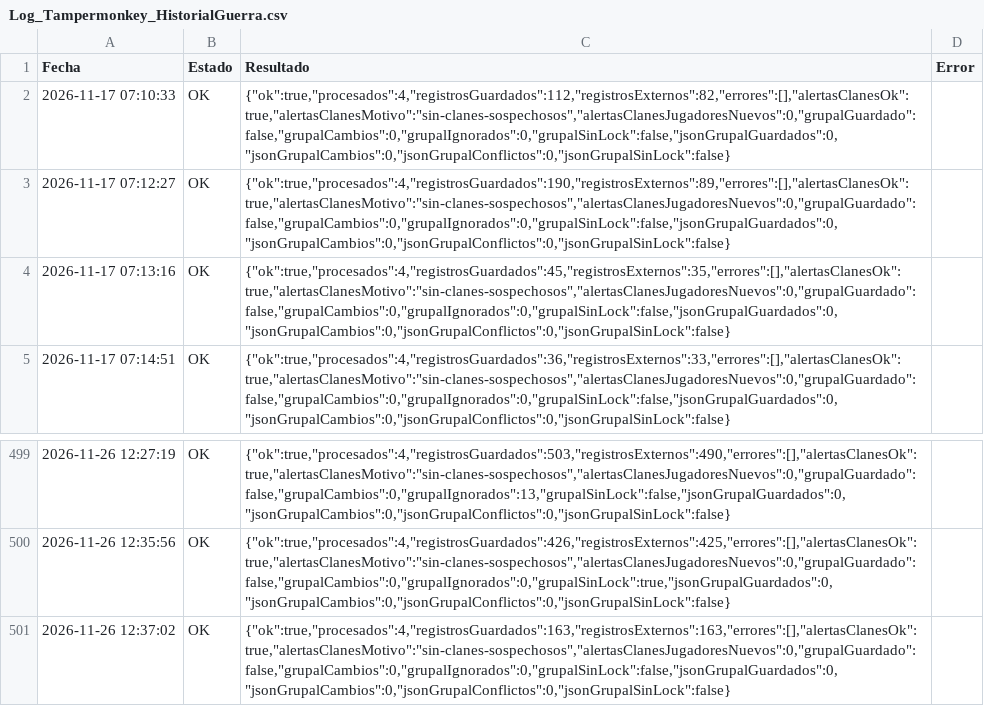
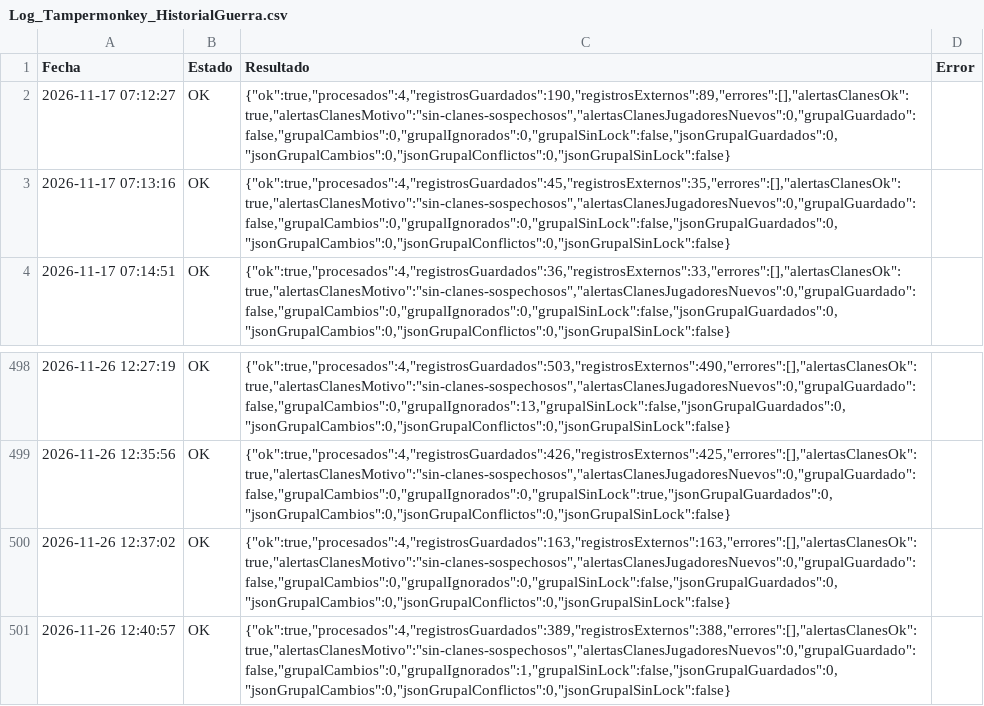
Before and after one commit to GrupoTerna/Backend, a CSV file: Datos descargados/CSV/Tampermonkey/Log_Tampermonkey_HistorialGuerra.csv, drawn as a sheet; only a part is shown, gaps mark what is left out; removed rows and columns are numbered as before the commit, all else as after; the diff names each change by its address in the sheet, - before the commit and + after, or states it on an @@ line.

```diff
--- a/Datos descargados/CSV/Tampermonkey/Log_Tampermonkey_HistorialGuerra.csv
+++ b/Datos descargados/CSV/Tampermonkey/Log_Tampermonkey_HistorialGuerra.csv
-row 2: 2026-11-17 07:10:33 | OK | {"ok":true,"procesados":4,"registrosGuardados":112,"registrosExternos":82,"errores":[],"alertasClanesOk":true,"alertasClanesMotivo":"sin-clanes-sospechosos","alertasClanesJugadoresNuevos":0,"grupalGuardado":false,"grupalCambios":0,"grupalIgnorados":0,"grupalSinLock":false,"jsonGrupalGuardados":0,"jsonGrupalCambios":0,"jsonGrupalConflictos":0,"jsonGrupalSinLock":false}
+row 501: 2026-11-26 12:40:57 | OK | {"ok":true,"procesados":4,"registrosGuardados":389,"registrosExternos":388,"errores":[],"alertasClanesOk":true,"alertasClanesMotivo":"sin-clanes-sospechosos","alertasClanesJugadoresNuevos":0,"grupalGuardado":false,"grupalCambios":0,"grupalIgnorados":1,"grupalSinLock":false,"jsonGrupalGuardados":0,"jsonGrupalCambios":0,"jsonGrupalConflictos":0,"jsonGrupalSinLock":false}
```
Also changed, not shown: Datos descargados/CSV/Tampermonkey/Log_Tampermonkey_ImportarNuevos.csv, Datos descargados/CSV/Tampermonkey/Visitas_Perfil.csv, 4 other files.
